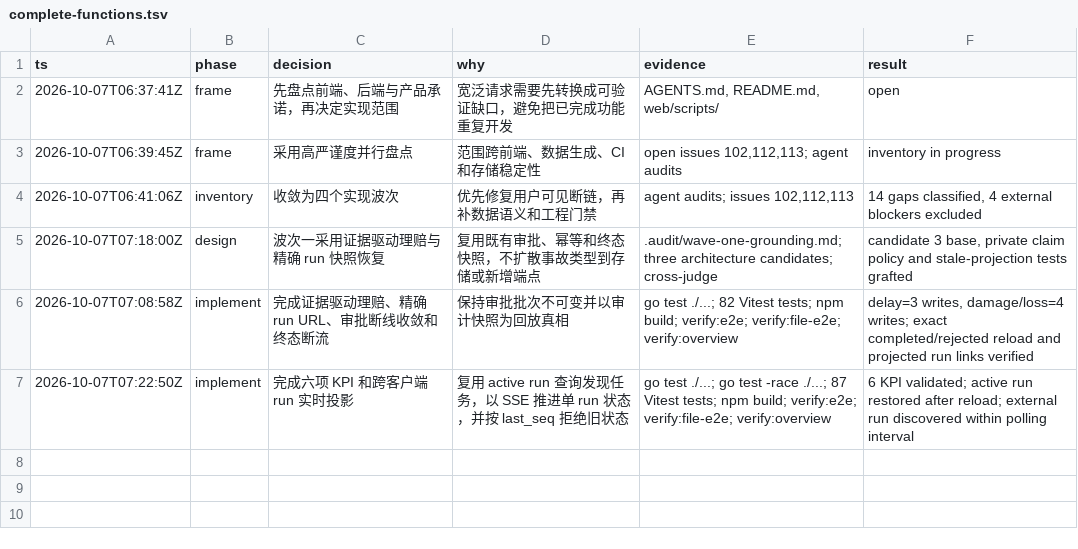
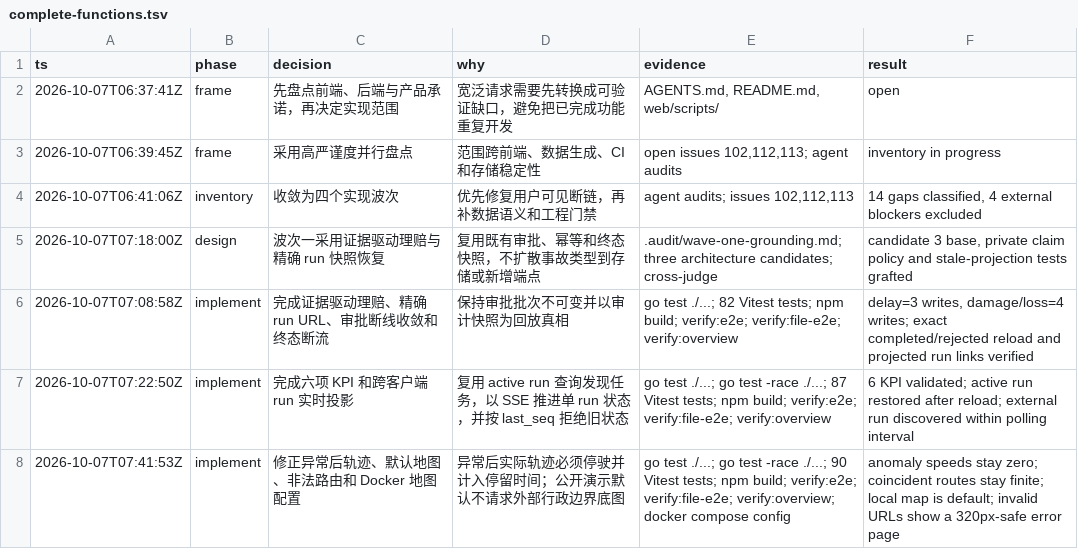
Before and after one commit to Duang777/waybill-guardian, a TSV file: .audit/complete-functions.tsv, drawn as a sheet; the diff names each change by its address in the sheet, - before the commit and + after, or states it on an @@ line.

Commit message:
fix: align route evidence and map defaults

```diff
--- a/.audit/complete-functions.tsv
+++ b/.audit/complete-functions.tsv
+row 8: 2026-10-07T07:41:53Z | implement | 修正异常后轨迹、默认地图、非法路由和 Docker 地图配置 | 异常后实际轨迹必须停驶并计入停留时间；公开演示默认不请求外部行政边界底图 | go test ./...; go test -race ./...; 90 Vitest tests; npm build; verify:e2e; verify:file-e2e; verify:overview; docker compose config | anomaly speeds stay zero; coincident routes stay finite; local map is default; invalid URLs show a 320px-safe error page
```
Also changed, not shown: 17 other files.
